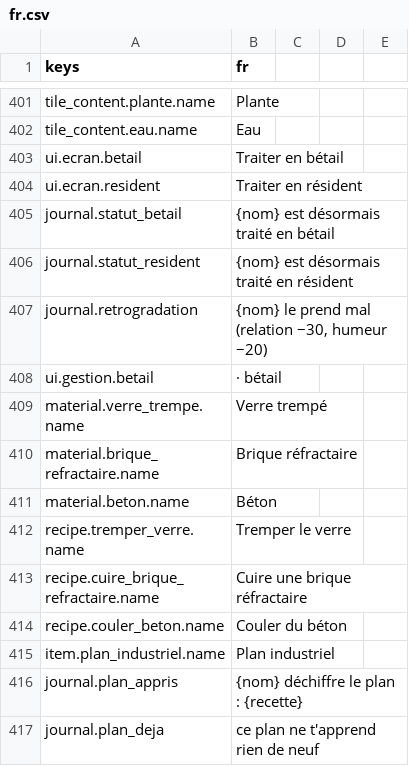
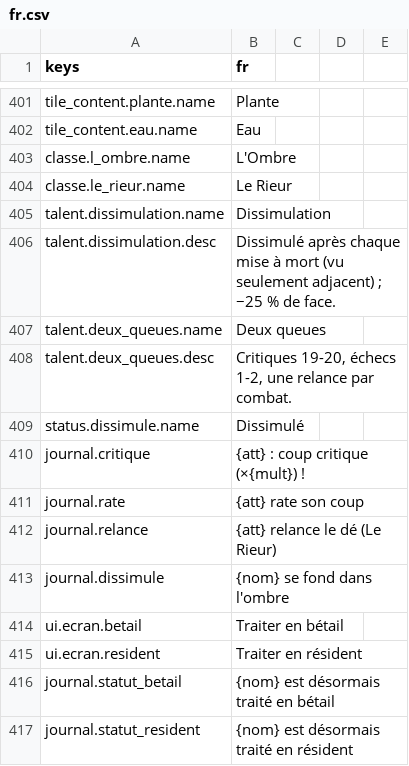
Before and after one commit to devmarcpro/sensen, a CSV file: godot/locale/fr.csv, drawn as a sheet; only a part is shown, gaps mark what is left out; the shorter side is filled out with more unchanged rows; the diff names each change by its address in the sheet, - before the commit and + after, or states it on an @@ line.

```diff
--- a/godot/locale/fr.csv
+++ b/godot/locale/fr.csv
+row 403: classe.l_ombre.name | L'Ombre
+row 404: classe.le_rieur.name | Le Rieur
+row 405: talent.dissimulation.name | Dissimulation
+row 406: talent.dissimulation.desc | Dissimulé après chaque mise à mort (vu seulement adjacent) ; −25 % de face.
+row 407: talent.deux_queues.name | Deux queues
+row 408: talent.deux_queues.desc | Critiques 19-20, échecs 1-2, une relance par combat.
+row 409: status.dissimule.name | Dissimulé
+row 410: journal.critique | {att} : coup critique (×{mult}) !
+row 411: journal.rate | {att} rate son coup
+row 412: journal.relance | {att} relance le dé (Le Rieur)
+row 413: journal.dissimule | {nom} se fond dans l'ombre
```
Also changed, not shown: 14 other files.
